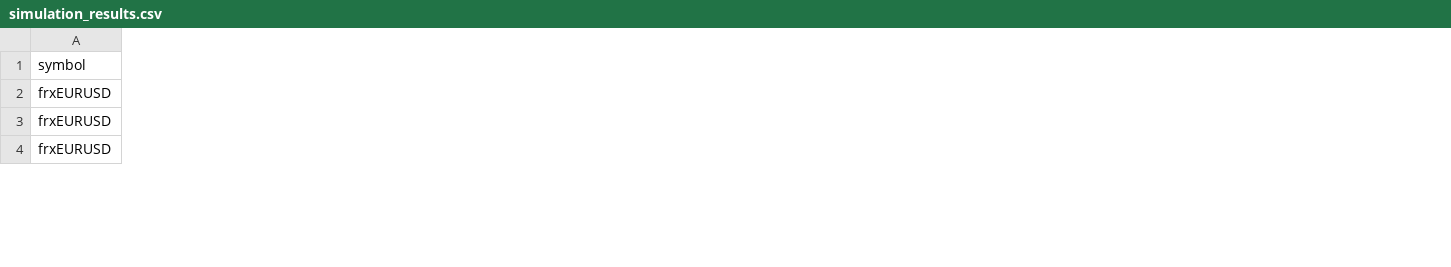
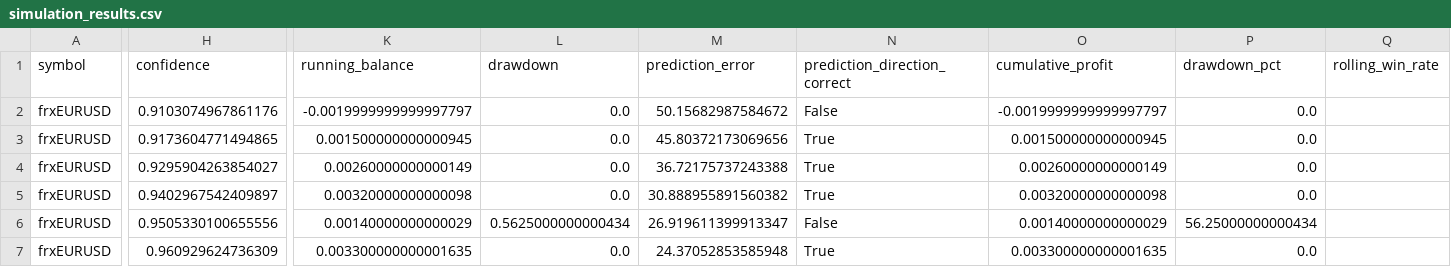
Before and after one commit to semillacaramelo/CommunityConnect, a CSV file: simulation_results.csv, drawn as a sheet; only a part is shown, gaps mark what is left out; addresses are those after the commit; rows hold the shown columns only; the diff covers the shown part only; the diff names each change by its address in the sheet, - before the commit and + after, or states it on an @@ line.

```diff
--- a/simulation_results.csv
+++ b/simulation_results.csv
+column H (confidence), rows 2-3: 0.9103074967861176 | 0.9173604771494865; row 5: 0.9402967542409897
+column K (running_balance), rows 2-3: -0.0019999999999997797 | 0.001500000000000945; row 5: 0.00320000000000098
+column L (drawdown), rows 2-3: 0.0 | 0.0; row 5: 0.0
+column M (prediction_error), rows 2-3: 50.15682987584672 | 45.80372173069656; row 5: 30.888955891560382
+column N (prediction_direction_correct), rows 2-3: False | True; row 5: True
+column O (cumulative_profit), rows 2-3: -0.0019999999999997797 | 0.001500000000000945; row 5: 0.00320000000000098
+column P (drawdown_pct), rows 2-3: 0.0 | 0.0; row 5: 0.0
+column Q (rolling_win_rate), empty
+row 4: frxEURUSD | 0.9295904263854027 | 0.00260000000000149 | 0.0 | 36.72175737243388 | True | 0.00260000000000149 | 0.0
+row 6: frxEURUSD | 0.9505330100655556 | 0.00140000000000029 | 0.5625000000000434 | 26.919611399913347 | False | 0.00140000000000029 | 56.25000000000434
+row 7: frxEURUSD | 0.960929624736309 | 0.003300000000001635 | 0.0 | 24.37052853585948 | True | 0.003300000000001635 | 0.0
```
Also changed, not shown: 2 added rows, 1 added column and 30 edited cells elsewhere in this file, 10 other files.
